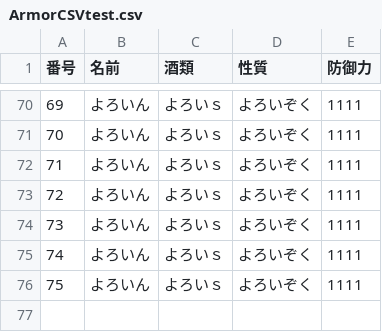
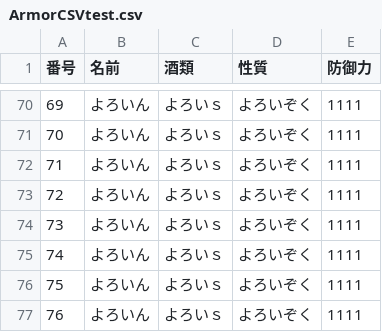
Before and after one commit to Tatuya-826/syougyou, a CSV file: Assets/Resources/CSV/ArmorCSVtest.csv, drawn as a sheet; only a part is shown, gaps mark what is left out.

Commit message:
no message

```diff
--- a/Assets/Resources/CSV/ArmorCSVtest.csv
+++ b/Assets/Resources/CSV/ArmorCSVtest.csv
@@ -76 +76,2 @@
 75,よろいん,よろいｓ,よろいぞく,1111
+76,よろいん,よろいｓ,よろいぞく,1111
```
